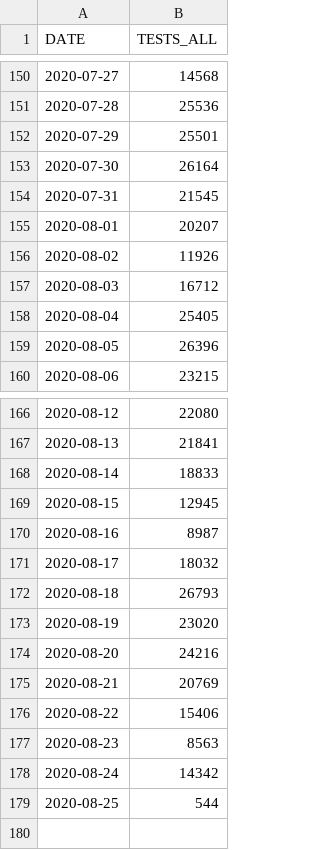
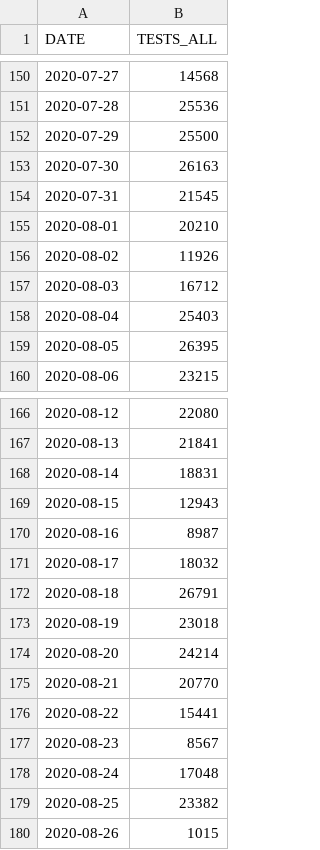
Before and after one commit to jepoirrier/BE-coronavirus, a CSV file: data/COVID19BE_tests.csv, drawn as a sheet; only a part is shown, gaps mark what is left out; the diff covers the shown part only.

```diff
--- a/data/COVID19BE_tests.csv
+++ b/data/COVID19BE_tests.csv
@@ -151,10 +151,10 @@
 2020-07-28,25536
-2020-07-29,25501
-2020-07-30,26164
+2020-07-29,25500
+2020-07-30,26163
 2020-07-31,21545
-2020-08-01,20207
+2020-08-01,20210
 2020-08-02,11926
 2020-08-03,16712
-2020-08-04,25405
-2020-08-05,26396
+2020-08-04,25403
+2020-08-05,26395
 2020-08-06,23215
@@ -167,13 +167,14 @@
 2020-08-13,21841
-2020-08-14,18833
-2020-08-15,12945
+2020-08-14,18831
+2020-08-15,12943
 2020-08-16,8987
 2020-08-17,18032
-2020-08-18,26793
-2020-08-19,23020
-2020-08-20,24216
-2020-08-21,20769
-2020-08-22,15406
-2020-08-23,8563
-2020-08-24,14342
-2020-08-25,544
+2020-08-18,26791
+2020-08-19,23018
+2020-08-20,24214
+2020-08-21,20770
+2020-08-22,15441
+2020-08-23,8567
+2020-08-24,17048
+2020-08-25,23382
+2020-08-26,1015
```
Also changed, not shown: 20 edited cells elsewhere in this file, 1 other file.
